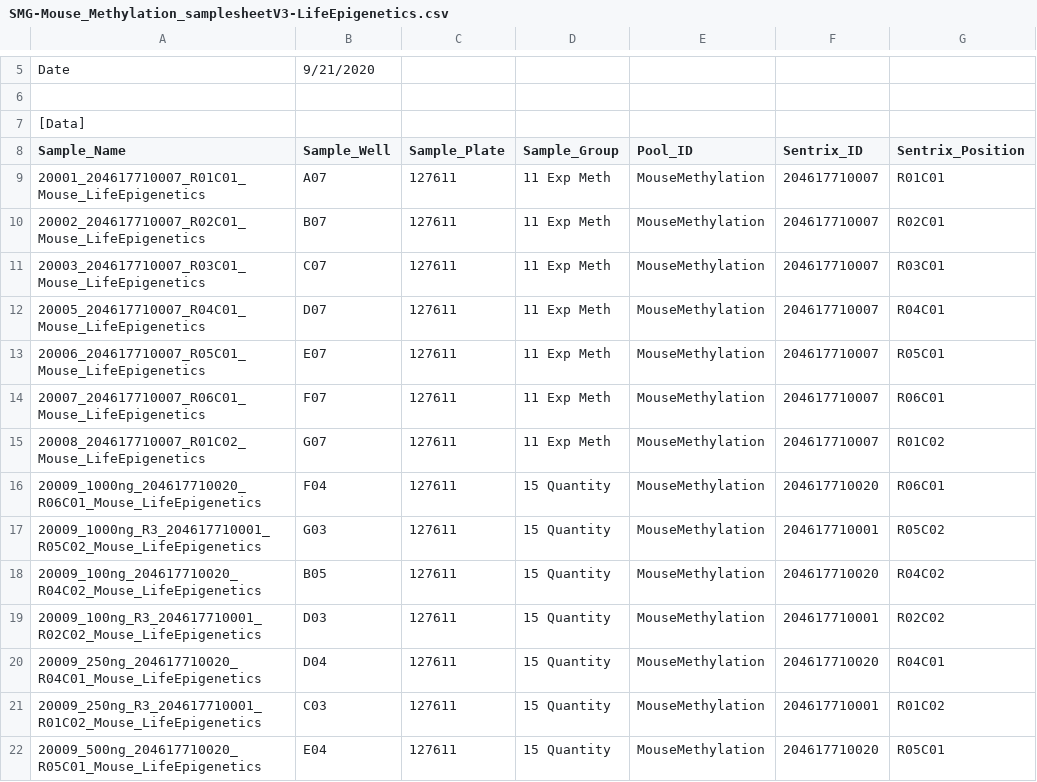
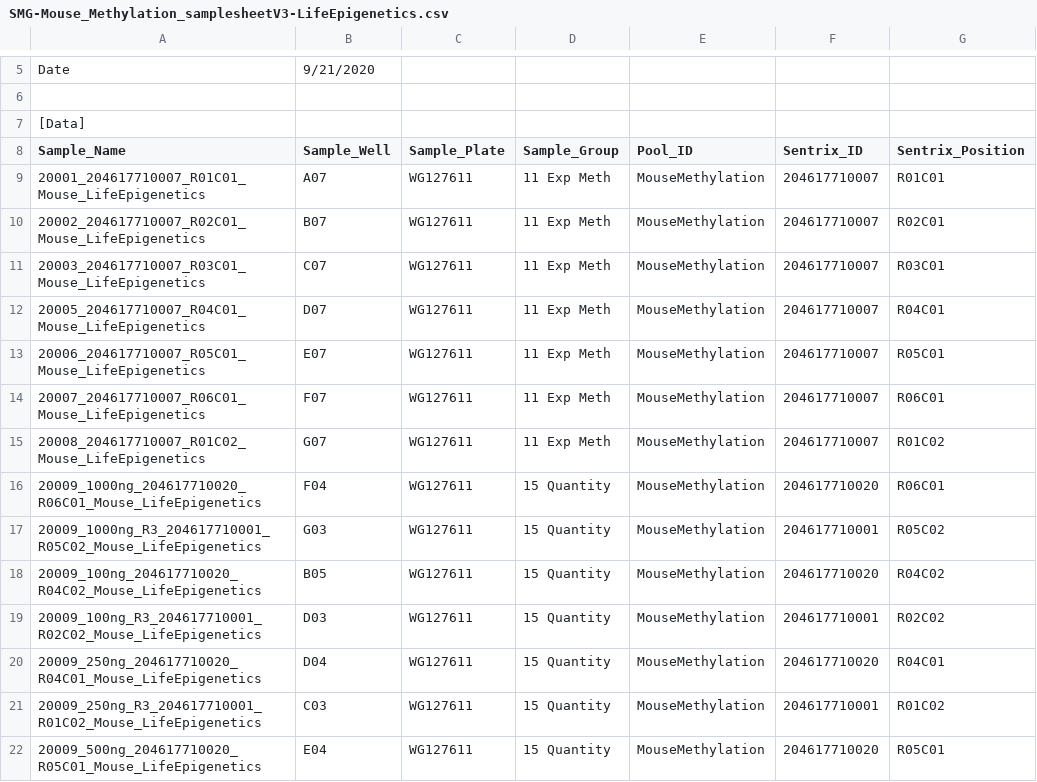
Before and after one commit to bbarnes/Infinium_Methylation_Workhorse, a CSV file: dat/sampleSheets/mm10/GenomeStudio/SMG-Mouse_Methylation_samplesheetV3-LifeEpigenetics.csv, drawn as a sheet; only a part is shown, gaps mark what is left out; the diff covers the shown part only.

```diff
--- a/dat/sampleSheets/mm10/GenomeStudio/SMG-Mouse_Methylation_samplesheetV3-LifeEpigenetics.csv
+++ b/dat/sampleSheets/mm10/GenomeStudio/SMG-Mouse_Methylation_samplesheetV3-LifeEpigenetics.csv
@@ -8,15 +8,15 @@ Date,9/21/2020,,,,,
 Sample_Name,Sample_Well,Sample_Plate,Sample_Group,Pool_ID,Sentrix_ID,Sentrix_Position
-20001_204617710007_R01C01_Mouse_LifeEpigenetics,A07,127611,11 Exp Meth,MouseMethylation,204617710007,R01C01
-20002_204617710007_R02C01_Mouse_LifeEpigenetics,B07,127611,11 Exp Meth,MouseMethylation,204617710007,R02C01
-20003_204617710007_R03C01_Mouse_LifeEpigenetics,C07,127611,11 Exp Meth,MouseMethylation,204617710007,R03C01
-20005_204617710007_R04C01_Mouse_LifeEpigenetics,D07,127611,11 Exp Meth,MouseMethylation,204617710007,R04C01
-20006_204617710007_R05C01_Mouse_LifeEpigenetics,E07,127611,11 Exp Meth,MouseMethylation,204617710007,R05C01
-20007_204617710007_R06C01_Mouse_LifeEpigenetics,F07,127611,11 Exp Meth,MouseMethylation,204617710007,R06C01
-20008_204617710007_R01C02_Mouse_LifeEpigenetics,G07,127611,11 Exp Meth,MouseMethylation,204617710007,R01C02
-20009_1000ng_204617710020_R06C01_Mouse_LifeEpigenetics,F04,127611,15 Quantity,MouseMethylation,204617710020,R06C01
-20009_1000ng_R3_204617710001_R05C02_Mouse_LifeEpigenetics,G03,127611,15 Quantity,MouseMethylation,204617710001,R05C02
-20009_100ng_204617710020_R04C02_Mouse_LifeEpigenetics,B05,127611,15 Quantity,MouseMethylation,204617710020,R04C02
-20009_100ng_R3_204617710001_R02C02_Mouse_LifeEpigenetics,D03,127611,15 Quantity,MouseMethylation,204617710001,R02C02
-20009_250ng_204617710020_R04C01_Mouse_LifeEpigenetics,D04,127611,15 Quantity,MouseMethylation,204617710020,R04C01
-20009_250ng_R3_204617710001_R01C02_Mouse_LifeEpigenetics,C03,127611,15 Quantity,MouseMethylation,204617710001,R01C02
-20009_500ng_204617710020_R05C01_Mouse_LifeEpigenetics,E04,127611,15 Quantity,MouseMethylation,204617710020,R05C01
+20001_204617710007_R01C01_Mouse_LifeEpigenetics,A07,WG127611,11 Exp Meth,MouseMethylation,204617710007,R01C01
+20002_204617710007_R02C01_Mouse_LifeEpigenetics,B07,WG127611,11 Exp Meth,MouseMethylation,204617710007,R02C01
+20003_204617710007_R03C01_Mouse_LifeEpigenetics,C07,WG127611,11 Exp Meth,MouseMethylation,204617710007,R03C01
+20005_204617710007_R04C01_Mouse_LifeEpigenetics,D07,WG127611,11 Exp Meth,MouseMethylation,204617710007,R04C01
+20006_204617710007_R05C01_Mouse_LifeEpigenetics,E07,WG127611,11 Exp Meth,MouseMethylation,204617710007,R05C01
+20007_204617710007_R06C01_Mouse_LifeEpigenetics,F07,WG127611,11 Exp Meth,MouseMethylation,204617710007,R06C01
+20008_204617710007_R01C02_Mouse_LifeEpigenetics,G07,WG127611,11 Exp Meth,MouseMethylation,204617710007,R01C02
+20009_1000ng_204617710020_R06C01_Mouse_LifeEpigenetics,F04,WG127611,15 Quantity,MouseMethylation,204617710020,R06C01
+20009_1000ng_R3_204617710001_R05C02_Mouse_LifeEpigenetics,G03,WG127611,15 Quantity,MouseMethylation,204617710001,R05C02
+20009_100ng_204617710020_R04C02_Mouse_LifeEpigenetics,B05,WG127611,15 Quantity,MouseMethylation,204617710020,R04C02
+20009_100ng_R3_204617710001_R02C02_Mouse_LifeEpigenetics,D03,WG127611,15 Quantity,MouseMethylation,204617710001,R02C02
+20009_250ng_204617710020_R04C01_Mouse_LifeEpigenetics,D04,WG127611,15 Quantity,MouseMethylation,204617710020,R04C01
+20009_250ng_R3_204617710001_R01C02_Mouse_LifeEpigenetics,C03,WG127611,15 Quantity,MouseMethylation,204617710001,R01C02
+20009_500ng_204617710020_R05C01_Mouse_LifeEpigenetics,E04,WG127611,15 Quantity,MouseMethylation,204617710020,R05C01
```
Also changed, not shown: 106 edited cells elsewhere in this file, 8 other files.
